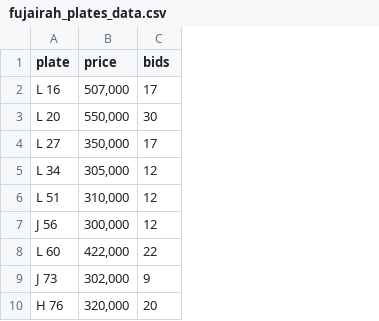
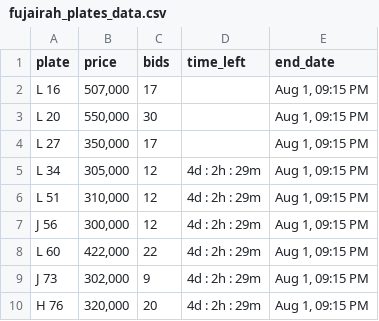
Before and after one commit to mdanfas/fujplatescrape, a CSV file: fujairah_plates_data.csv, drawn as a sheet; only a part is shown; the diff names each change by its address in the sheet, - before the commit and + after, or states it on an @@ line.

```diff
--- a/fujairah_plates_data.csv
+++ b/fujairah_plates_data.csv
+column D (time_left), rows 5-10: all 4d : 2h : 29m
+column E (end_date), rows 2-10: all Aug 1, 09:15 PM
```
